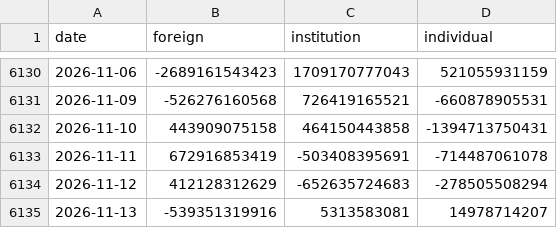
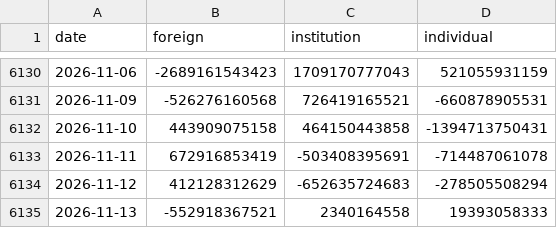
Before and after one commit to dangnani-pixel/kospi-bottom-model, a CSV file: data/investor_history.csv, drawn as a sheet; only a part is shown, gaps mark what is left out.

```diff
--- a/data/investor_history.csv
+++ b/data/investor_history.csv
@@ -6134,2 +6134,2 @@ date,foreign,institution,individual
 2026-11-12,412128312629,-652635724683,-278505508294
-2026-11-13,-539351319916,5313583081,14978714207
+2026-11-13,-552918367521,2340164558,19393058333
```
Also changed, not shown: data/fundamental_history.csv, 2 other files.
